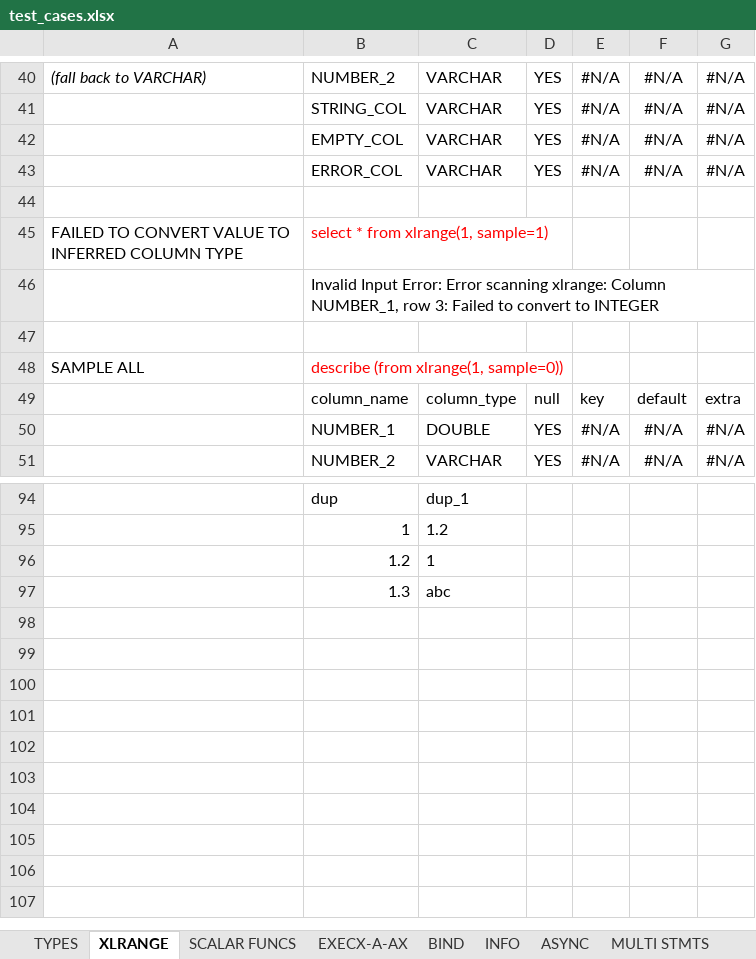
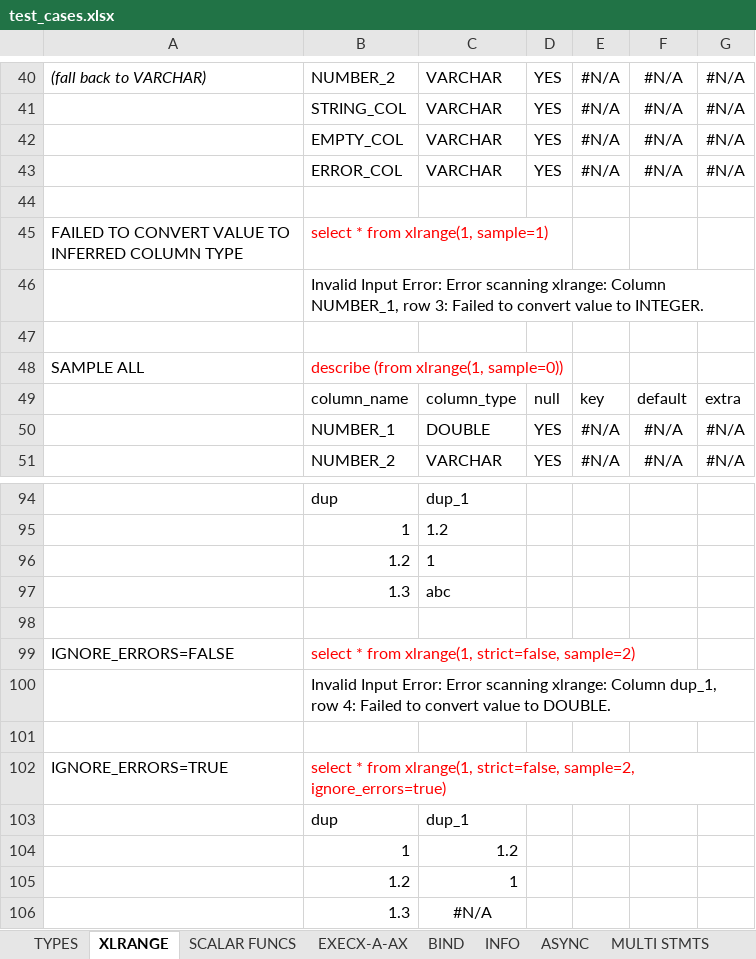
Before and after one commit to sonhn85/DuckDBExcelAddin, an Excel workbook: examples/test_cases.xlsx, sheet XLRANGE, drawn as a sheet; only a part is shown, gaps mark what is left out; values as stored, in another font and other column widths than the file's, no borders; the diff names each change by its address in the sheet, - before the commit and + after, or states it on an @@ line.

Commit message:
Dev 1.5.0 (#31)
* Free hash entry to prevent memory leak

* This commit adds a new boolean `ignore_errors` parameter to the `xlrange` table function, allowing callers to suppress parse failures while reading spreadsheet data. It also updates the example workbook used for validation.

* Delete uthash: utarray.h, utlist.h, utringbuffer.h, utstack.h, and utstring.h. This cleans up unused/duplicated uthash utilities from the repository.

```diff
--- a/examples/test_cases.xlsx (sheet XLRANGE)
+++ b/examples/test_cases.xlsx (sheet XLRANGE)
-B46: …to convert to INTEGER
+B46: …to convert value to INTEGER.
+row 98: (empty)
+row 99: IGNORE_ERRORS=FALSE | select * from xlrange(1, strict=false, sample=2)
+row 100:  | Invalid Input Error: Error scanning xlrange: Column dup_1, row 4: Failed to convert value to DOUBLE.
+row 101: (empty)
+row 102: IGNORE_ERRORS=TRUE | select * from xlrange(1, strict=false, sample=2, ignore_errors=true)
+row 103:  | dup | dup_1
+row 104:  | 1 | 1.2
+row 105:  | 1.2 | 1
+row 106:  | 1.3 | #N/A
```
Also changed, not shown: sheet INFO, sheet BIND, sheet TYPES, 9 other files.
